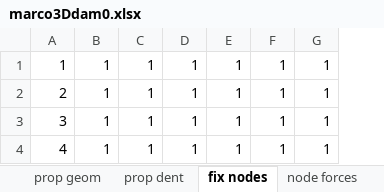
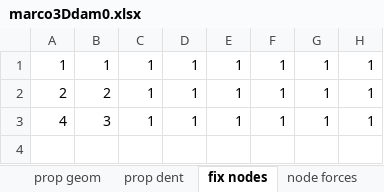
Before and after one commit to fcisnerosr/Proyecto-doctoral, an Excel workbook: pruebas_excel/marco3Ddam0.xlsx, sheet fix nodes, drawn as a sheet; values as stored, in another font and other column widths than the file's, no borders; removed rows and columns are numbered as before the commit, all else as after; the diff names each change by its address in the sheet, - before the commit and + after, or states it on an @@ line.

```diff
--- a/pruebas_excel/marco3Ddam0.xlsx (sheet fix nodes)
+++ b/pruebas_excel/marco3Ddam0.xlsx (sheet fix nodes)
+column B, rows 1-3: 1 | 2 | 3
-row 3: 3 | 1 | 1 | 1 | 1 | 1 | 1
```
Also changed, not shown: sheet vxz, sheet conectividad, sheet nudos, sheet masses, sheet prop geom, sheet opensees, 1 more sheet, pruebas_excel/marco_elementos_inclinados.xlsx, 10 other files.
